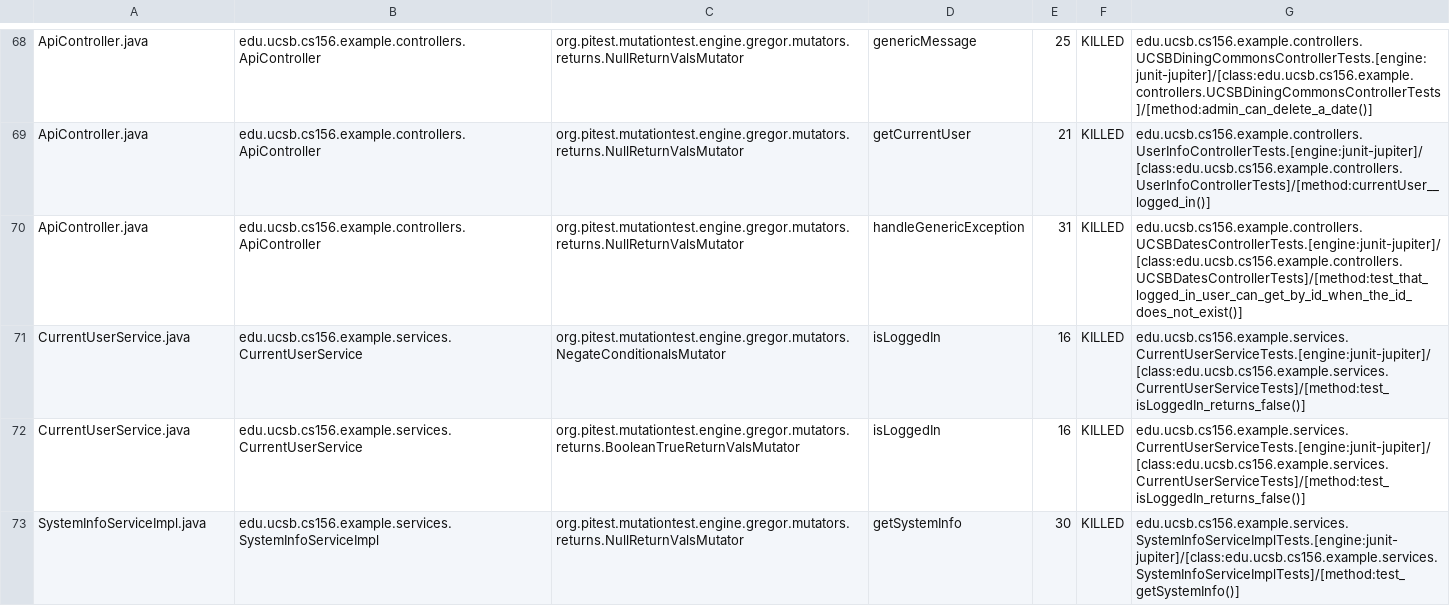
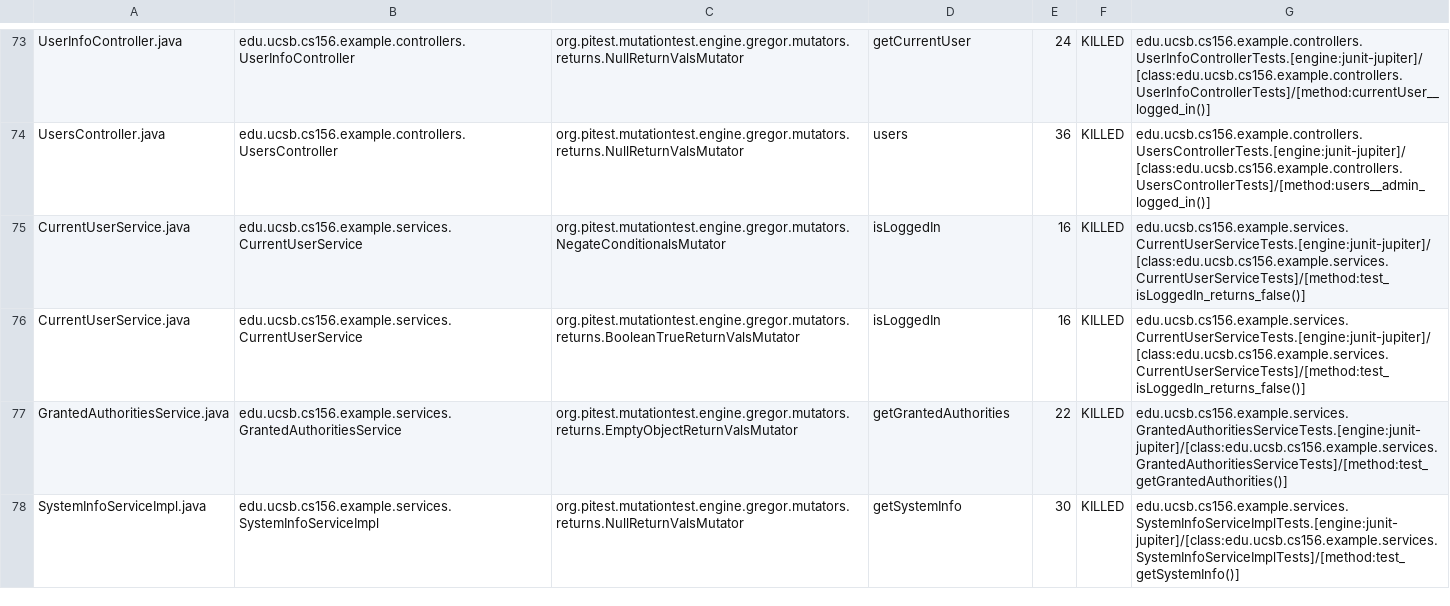
Before and after one commit to ucsb-cs156-w24/team03-w24-7pm-1, a CSV file: prs/72/pitest/mutations.csv, drawn as a sheet; only a part is shown, gaps mark what is left out; addresses are those after the commit; the diff covers the shown part only; the diff names each change by its address in the sheet, - before the commit and + after, or states it on an @@ line.

Commit message:
Deploying to gh-pages from @ ucsb-cs156-w24/team03-w24-7pm-1@384e92a5df11af78a41c7bc16b9a77e6c36a3e79 🚀

```diff
--- a/prs/72/pitest/mutations.csv
+++ b/prs/72/pitest/mutations.csv
-A73: ApiController.java
+A73: UserInfoController.java
-B73: edu.ucsb.cs156.example.controllers.ApiController
+B73: edu.ucsb.cs156.example.controllers.UserInfoController
-D73: genericMessage
+D73: getCurrentUser
-E73: 25
+E73: 24
-G73: edu.ucsb.cs156.example.controllers.UCSBDiningCommonsControllerTests.[engine:junit-jupiter]/[class:edu.ucsb.cs156.example.controllers.UCSBDiningCommonsControllerTests]/[method:admin_can_delete_a_date()]
+G73: edu.ucsb.cs156.example.controllers.UserInfoControllerTests.[engine:junit-jupiter]/[class:edu.ucsb.cs156.example.controllers.UserInfoControllerTests]/[method:currentUser__logged_in()]
@@ row 69 moved to row 2: ApiController.java @@
-A74: ApiController.java
+A74: UsersController.java
-B74: edu.ucsb.cs156.example.controllers.ApiController
+B74: edu.ucsb.cs156.example.controllers.UsersController
-D74: handleGenericException
+D74: users
-E74: 31
+E74: 36
-G74: edu.ucsb.cs156.example.controllers.UCSBDatesControllerTests.[engine:junit-jupiter]/[class:edu.ucsb.cs156.example.controllers.UCSBDatesControllerTests]/[method:test_that_logged_in_user_can_get_by_id_when_the_id_does_not_exist()]
+G74: edu.ucsb.cs156.example.controllers.UsersControllerTests.[engine:junit-jupiter]/[class:edu.ucsb.cs156.example.controllers.UsersControllerTests]/[method:users__admin_logged_in()]
```
Also changed, not shown: 2 added rows, 2 removed rows, 30 moved rows and 4 edited cells elsewhere in this file, 13 other files.
